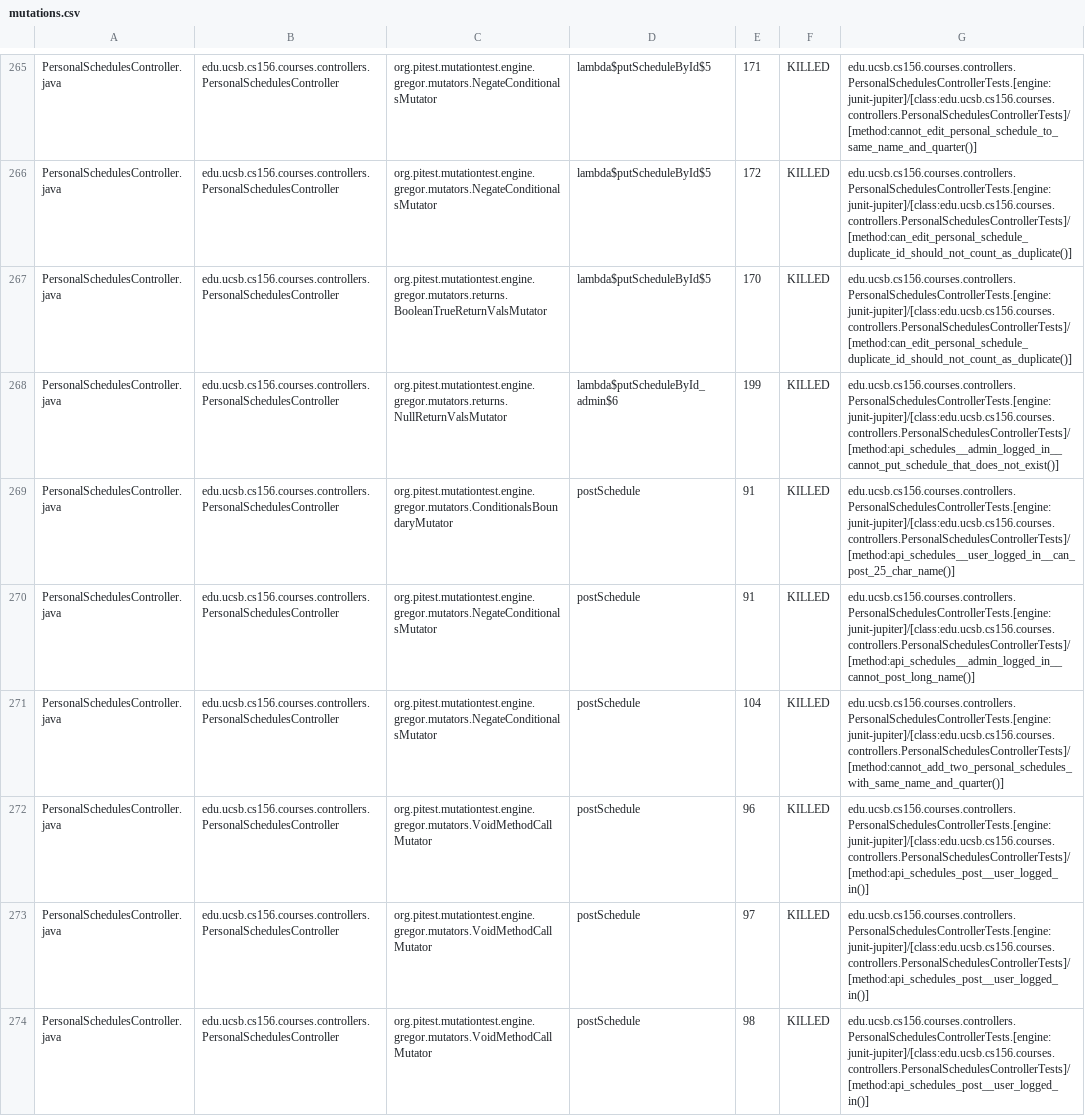
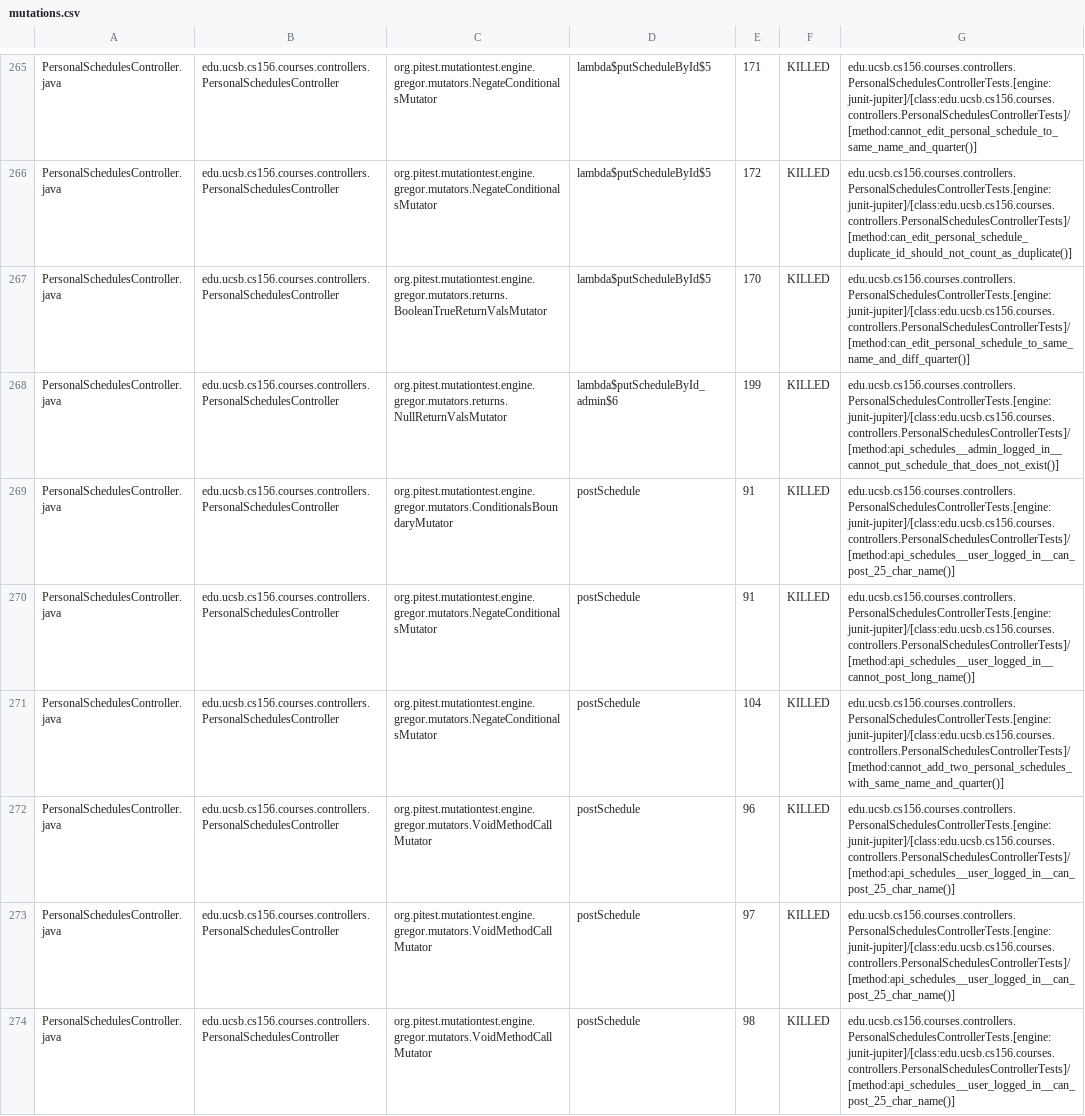
Before and after one commit to ucsb-cs156-s26/proj-courses-s26-02, a CSV file: prs/50/pitest/mutations.csv, drawn as a sheet; only a part is shown, gaps mark what is left out; the diff covers the shown part only; the diff names each change by its address in the sheet, - before the commit and + after, or states it on an @@ line.

Commit message:
Deploying to gh-pages from @ ucsb-cs156-s26/proj-courses-s26-02@07729b20a9917c85bda5c92438e7090d7d310c7b 🚀

```diff
--- a/prs/50/pitest/mutations.csv
+++ b/prs/50/pitest/mutations.csv
-G267: edu.ucsb.cs156.courses.controllers.PersonalSchedulesControllerTests.[engine:junit-jupiter]/[class:edu.ucsb.cs156.courses.controllers.PersonalSchedulesControllerTests]/[method:can_edit_personal_schedule_duplicate_id_should_not_count_as_duplicate()]
+G267: edu.ucsb.cs156.courses.controllers.PersonalSchedulesControllerTests.[engine:junit-jupiter]/[class:edu.ucsb.cs156.courses.controllers.PersonalSchedulesControllerTests]/[method:can_edit_personal_schedule_to_same_name_and_diff_quarter()]
-G270: edu.ucsb.cs156.courses.controllers.PersonalSchedulesControllerTests.[engine:junit-jupiter]/[class:edu.ucsb.cs156.courses.controllers.PersonalSchedulesControllerTests]/[method:api_schedules__admin_logged_in__cannot_post_long_name()]
+G270: edu.ucsb.cs156.courses.controllers.PersonalSchedulesControllerTests.[engine:junit-jupiter]/[class:edu.ucsb.cs156.courses.controllers.PersonalSchedulesControllerTests]/[method:api_schedules__user_logged_in__cannot_post_long_name()]
-G272:G274: edu.ucsb.cs156.courses.controllers.PersonalSchedulesControllerTests.[engine:junit-jupiter]/[class:edu.ucsb.cs156.courses.controllers.PersonalSchedulesControllerTests]/[method:api_schedules_post__user_logged_in()]
+G272:G274: edu.ucsb.cs156.courses.controllers.PersonalSchedulesControllerTests.[engine:junit-jupiter]/[class:edu.ucsb.cs156.courses.controllers.PersonalSchedulesControllerTests]/[method:api_schedules__user_logged_in__can_post_25_char_name()]
```
Also changed, not shown: 55 edited cells elsewhere in this file, 54 other files.
